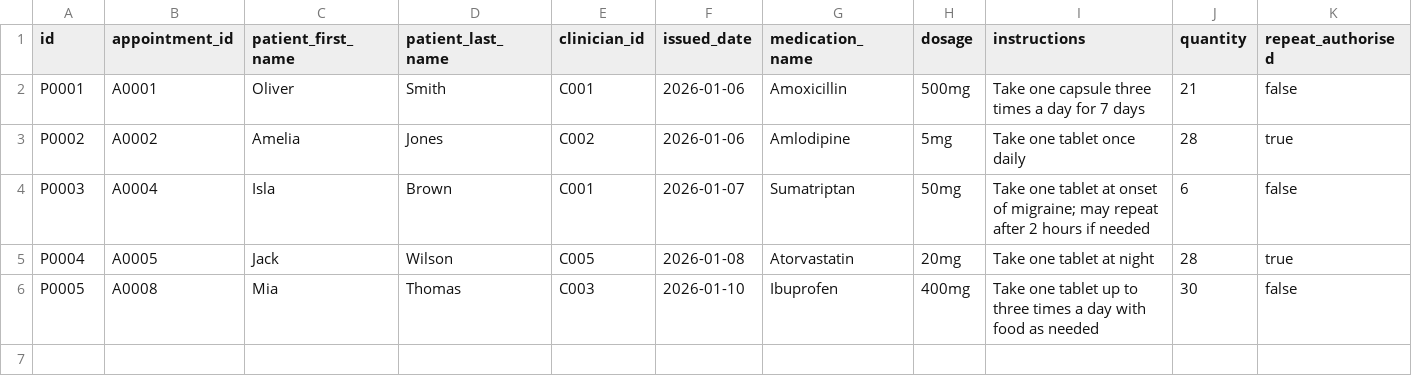
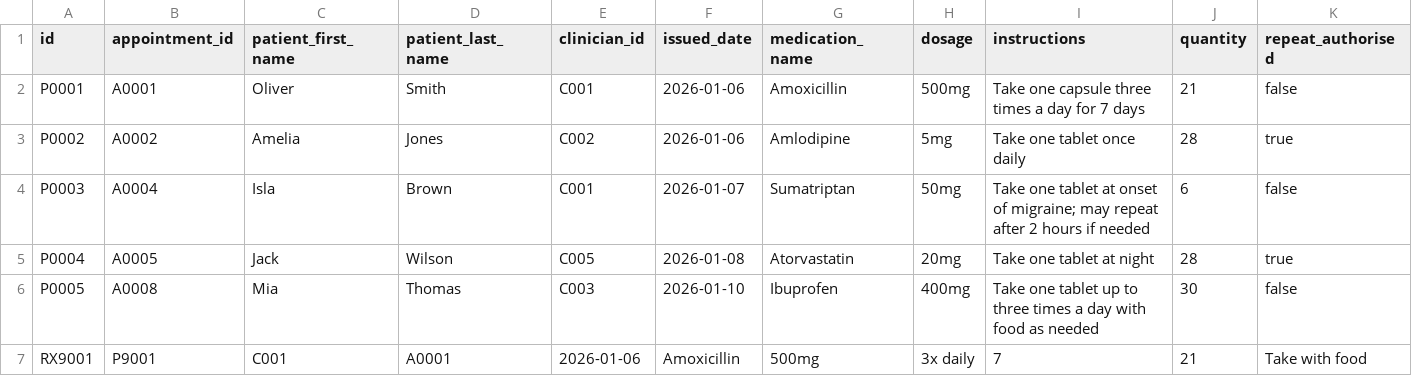
Before and after one commit to jlanzon/24158816.lanzon_part2, a CSV file: data/prescriptions.csv, drawn as a sheet; only a part is shown; rows hold the shown columns only; the diff names each change by its address in the sheet, - before the commit and + after, or states it on an @@ line.

```diff
--- a/data/prescriptions.csv
+++ b/data/prescriptions.csv
+row 7: RX9001 | P9001 | C001 | A0001 | 2026-01-06 | Amoxicillin | 500mg | 3x daily | 7 | 21 | Take with food
```
Also changed, not shown: data/patients.csv, data/referrals.csv, 17 other files.
